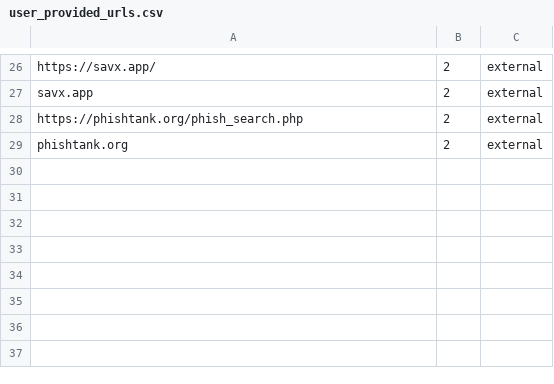
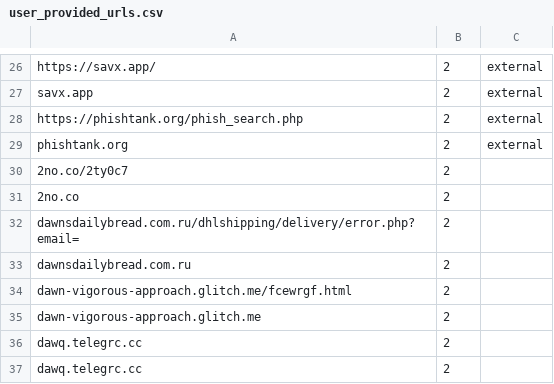
Before and after one commit to rudolfsmsp/email-classifier-thesis-public-2025, a CSV file: user_provided_urls.csv, drawn as a sheet; only a part is shown, gaps mark what is left out.

```diff
--- a/user_provided_urls.csv
+++ b/user_provided_urls.csv
@@ -29 +29,9 @@ https://phishtank.org/phish_search.php,2,external
 phishtank.org,2,external
+2no.co/2ty0c7,2
+2no.co,2
+dawnsdailybread.com.ru/dhlshipping/delivery/error.php?email=,2
+dawnsdailybread.com.ru,2
+dawn-vigorous-approach.glitch.me/fcewrgf.html,2
+dawn-vigorous-approach.glitch.me,2
+dawq.telegrc.cc,2
+dawq.telegrc.cc,2
```
Also changed, not shown: 4 other files.
